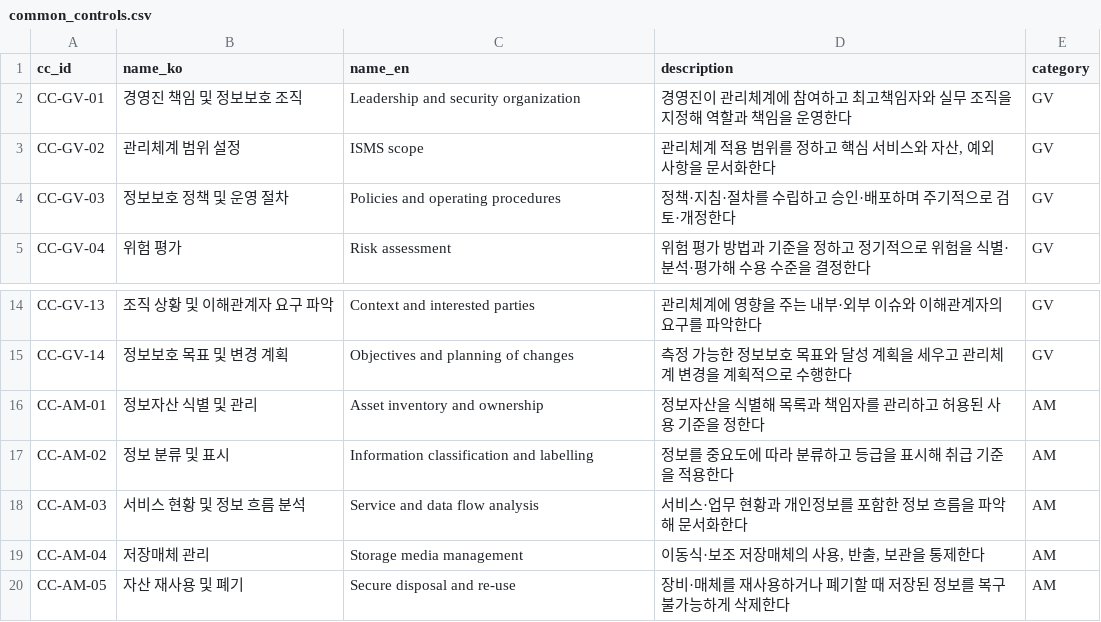
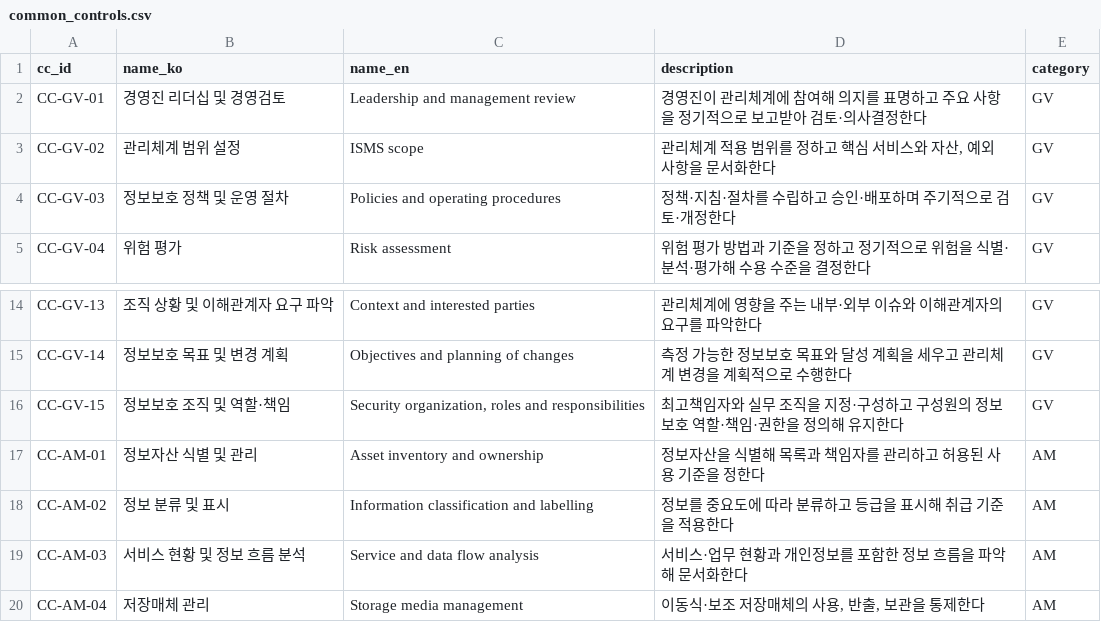
Before and after one commit to evidencelog/kr-compliance-crosswalk, a CSV file: data/common_controls.csv, drawn as a sheet; only a part is shown, gaps mark what is left out; the shorter side is filled out with more unchanged rows.

```diff
--- a/data/common_controls.csv
+++ b/data/common_controls.csv
@@ -1,3 +1,3 @@
 cc_id,name_ko,name_en,description,category
-CC-GV-01,경영진 책임 및 정보보호 조직,Leadership and security organization,경영진이 관리체계에 참여하고 최고책임자와 실무 조직을 지정해 역할과 책임을 운영한다,GV
+CC-GV-01,경영진 리더십 및 경영검토,Leadership and management review,경영진이 관리체계에 참여해 의지를 표명하고 주요 사항을 정기적으로 보고받아 검토·의사결정한다,GV
 CC-GV-02,관리체계 범위 설정,ISMS scope,"관리체계 적용 범위를 정하고 핵심 서비스와 자산, 예외 사항을 문서화한다",GV
@@ -15,2 +15,3 @@ CC-GV-13,조직 상황 및 이해관계자 요구 파악,Context and interested
 CC-GV-14,정보보호 목표 및 변경 계획,Objectives and planning of changes,측정 가능한 정보보호 목표와 달성 계획을 세우고 관리체계 변경을 계획적으로 수행한다,GV
+CC-GV-15,정보보호 조직 및 역할·책임,"Security organization, roles and responsibilities",최고책임자와 실무 조직을 지정·구성하고 구성원의 정보보호 역할·책임·권한을 정의해 유지한다,GV
 CC-AM-01,정보자산 식별 및 관리,Asset inventory and ownership,정보자산을 식별해 목록과 책임자를 관리하고 허용된 사용 기준을 정한다,AM
```
Also changed, not shown: data/mappings.csv, 1 other file.
